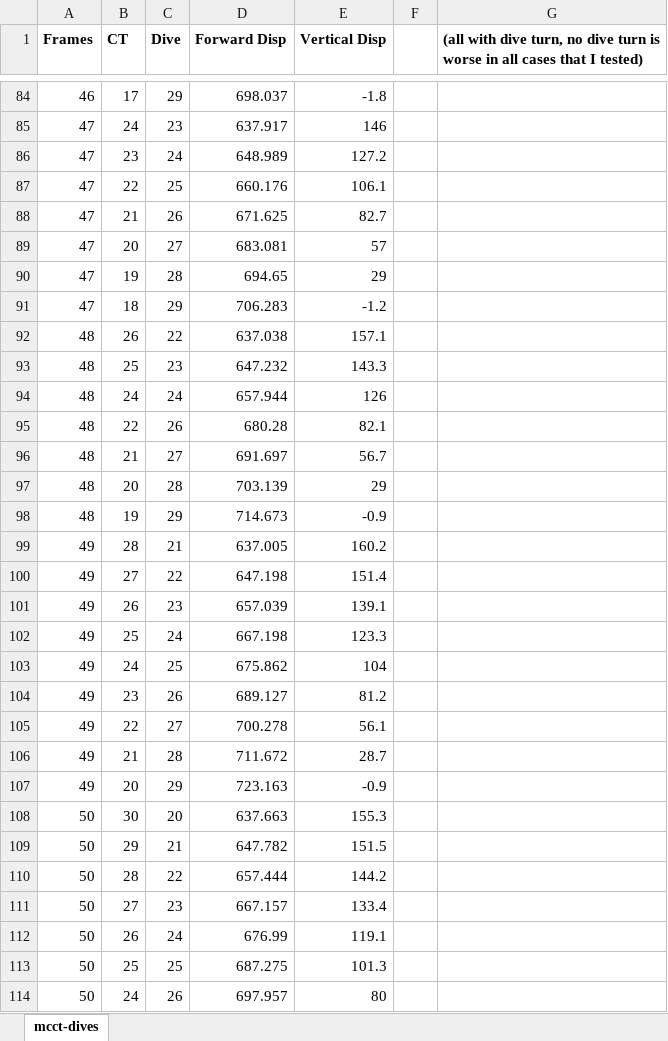
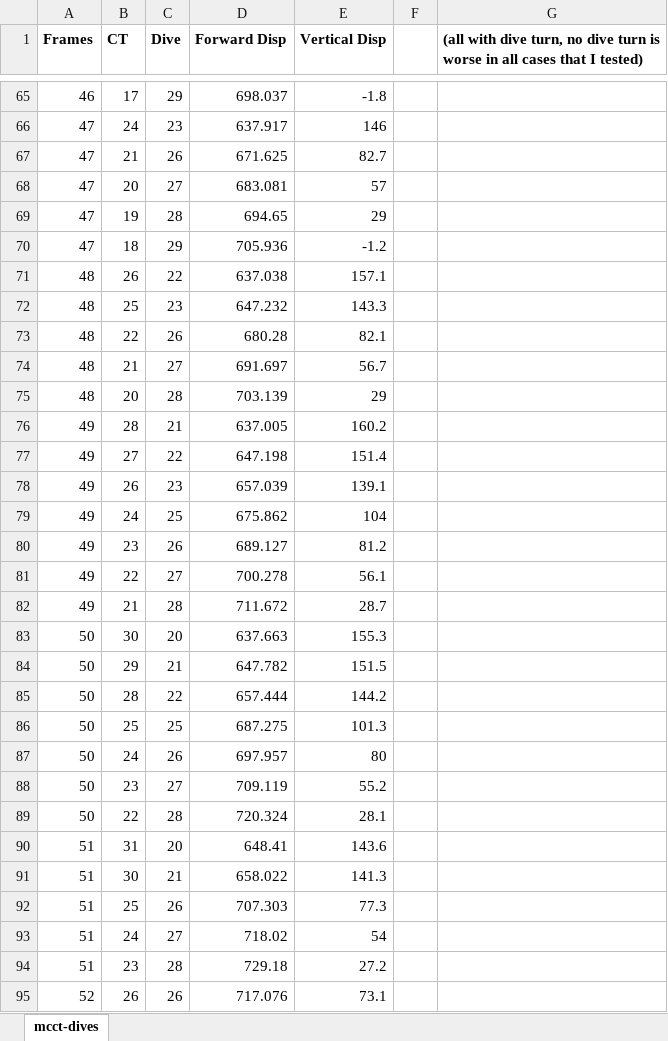
Before and after one commit to xiivler/vector-calculator, an Excel workbook: data/mcct-dives.xlsx, sheet mcct-dives, drawn as a sheet; only a part is shown, gaps mark what is left out; the shorter side is filled out with more unchanged rows; values as stored, in another font and other column widths than the file's, no borders; removed rows and columns are numbered as before the commit, all else as after; the diff covers the shown part only; the diff names each change by its address in the sheet, - before the commit and + after, or states it on an @@ line.

```diff
--- a/data/mcct-dives.xlsx (sheet mcct-dives)
+++ b/data/mcct-dives.xlsx (sheet mcct-dives)
-row 86: 47 | 23 | 24 | 648.989 | 127.2
-row 87: 47 | 22 | 25 | 660.176 | 106.1
-D70 (Forward Disp): 706.283
+D70 (Forward Disp): 705.936
-row 94: 48 | 24 | 24 | 657.944 | 126
-row 98: 48 | 19 | 29 | 714.673 | -0.9
-row 102: 49 | 25 | 24 | 667.198 | 123.3
-row 107: 49 | 20 | 29 | 723.163 | -0.9
-row 111: 50 | 27 | 23 | 667.157 | 133.4
-row 112: 50 | 26 | 24 | 676.99 | 119.1
```
Also changed, not shown: 29 removed rows and 1 edited cell elsewhere in this sheet, 4 other files.
